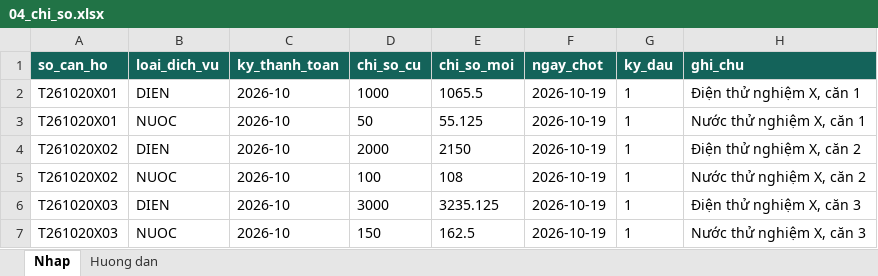
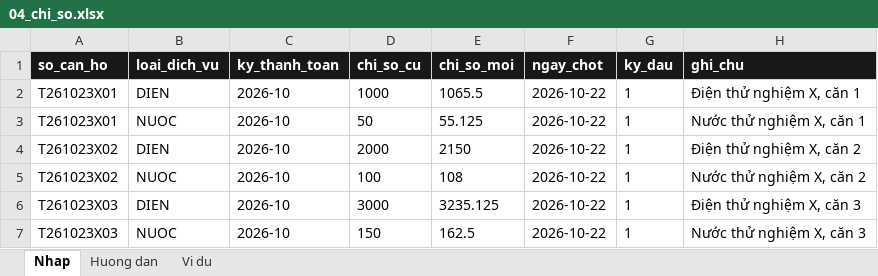
Before and after one commit to tunato2807-del/chung-cu-starter, an Excel workbook: samples/nhap-du-lieu/04_chi_so.xlsx, sheet Nhap, drawn as a sheet; values as stored, in another font and other column widths than the file's, no borders; the diff names each change by its address in the sheet, - before the commit and + after, or states it on an @@ line.

```diff
--- a/samples/nhap-du-lieu/04_chi_so.xlsx (sheet Nhap)
+++ b/samples/nhap-du-lieu/04_chi_so.xlsx (sheet Nhap)
+sheet tab: Vi du
-A1:H1 fill: #14635A
+A1:H1 fill: #171917
-A2:A3 (so_can_ho): T261020X01
+A2:A3 (so_can_ho): T261023X01
-F2:F7 (ngay_chot): 2026-10-19
+F2:F7 (ngay_chot): 2026-10-22
-A4:A5 (so_can_ho): T261020X02
+A4:A5 (so_can_ho): T261023X02
-A6:A7 (so_can_ho): T261020X03
+A6:A7 (so_can_ho): T261023X03
```
Also changed, not shown: sheet Huong dan, samples/nhap-du-lieu/01_can_ho.xlsx, samples/nhap-du-lieu/02_cu_dan.xlsx, 47 other files.
